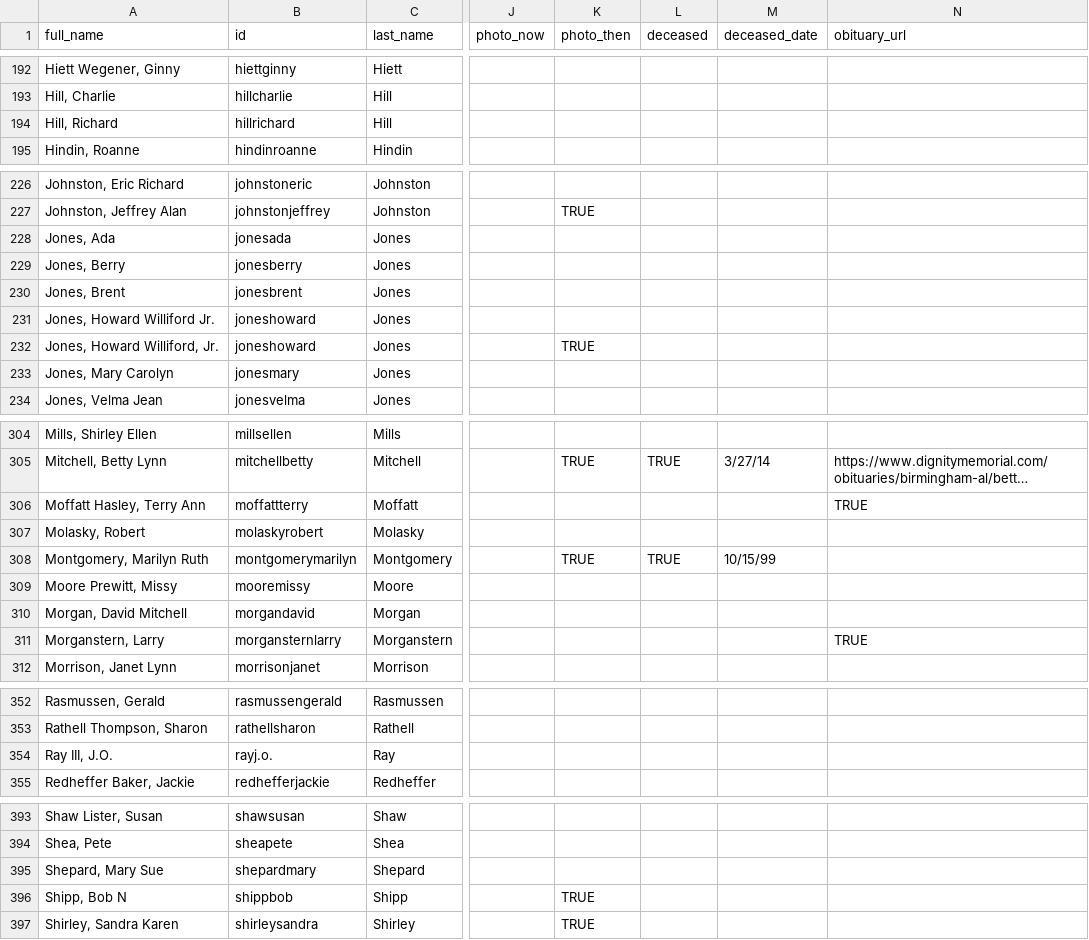
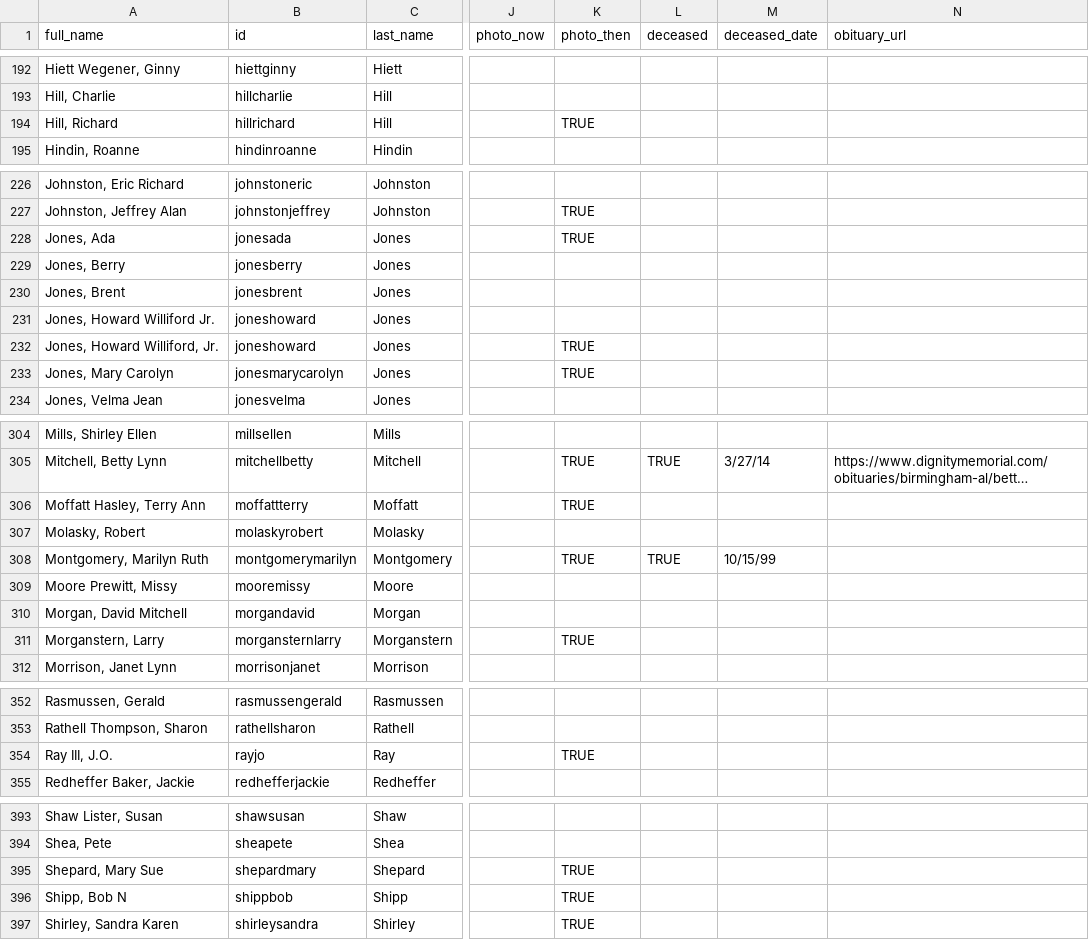
Before and after one commit to johnmparkinson/whs70, a CSV file: src/data/people.csv, drawn as a sheet; only a part is shown, gaps mark what is left out; long unchanged cells end in …; the diff names each change by its address in the sheet, - before the commit and + after, or states it on an @@ line.

Commit message:
photos and update

```diff
--- a/src/data/people.csv
+++ b/src/data/people.csv
-K194 (photo_then): (empty)
+K194 (photo_then): TRUE
-K228 (photo_then): (empty)
+K228 (photo_then): TRUE
-B233 (id): jonesmary
+B233 (id): jonesmarycarolyn
-K233 (photo_then): (empty)
+K233 (photo_then): TRUE
-K306 (photo_then): (empty)
+K306 (photo_then): TRUE
-N306 (obituary_url): TRUE
+N306 (obituary_url): (empty)
-K311 (photo_then): (empty)
+K311 (photo_then): TRUE
-N311 (obituary_url): TRUE
+N311 (obituary_url): (empty)
-B354 (id): rayj.o.
+B354 (id): rayjo
-K354 (photo_then): (empty)
+K354 (photo_then): TRUE
-K395 (photo_then): (empty)
+K395 (photo_then): TRUE
```
Also changed, not shown: 6 other files.
